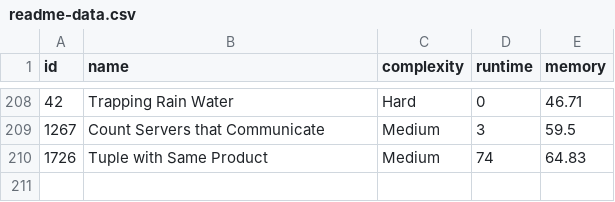
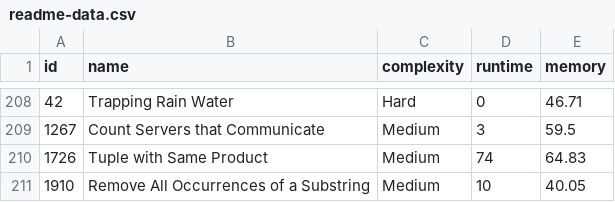
Before and after one commit to m-vadim/leet-code-playground, a CSV file: readme-data.csv, drawn as a sheet; only a part is shown, gaps mark what is left out; the diff names each change by its address in the sheet, - before the commit and + after, or states it on an @@ line.

Commit message:
1910. Remove All Occurrences of a Substring

```diff
--- a/readme-data.csv
+++ b/readme-data.csv
+row 211: 1910 | Remove All Occurrences of a Substring | Medium | 10 | 40.05
```
Also changed, not shown: 4 other files.
